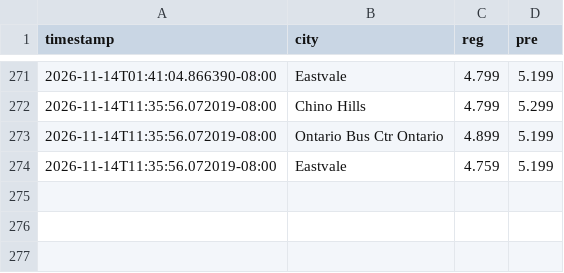
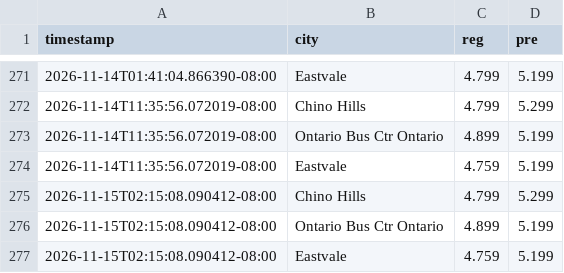
Before and after one commit to whatever5774/Project_001_gaspricetracker2026, a CSV file: docs/price_history.csv, drawn as a sheet; only a part is shown, gaps mark what is left out; the diff names each change by its address in the sheet, - before the commit and + after, or states it on an @@ line.

```diff
--- a/docs/price_history.csv
+++ b/docs/price_history.csv
+row 275: 2026-11-15T02:15:08.090412-08:00 | Chino Hills | 4.799 | 5.299
+row 276: 2026-11-15T02:15:08.090412-08:00 | Ontario Bus Ctr Ontario | 4.899 | 5.199
+row 277: 2026-11-15T02:15:08.090412-08:00 | Eastvale | 4.759 | 5.199
```
Also changed, not shown: 1 other file.
